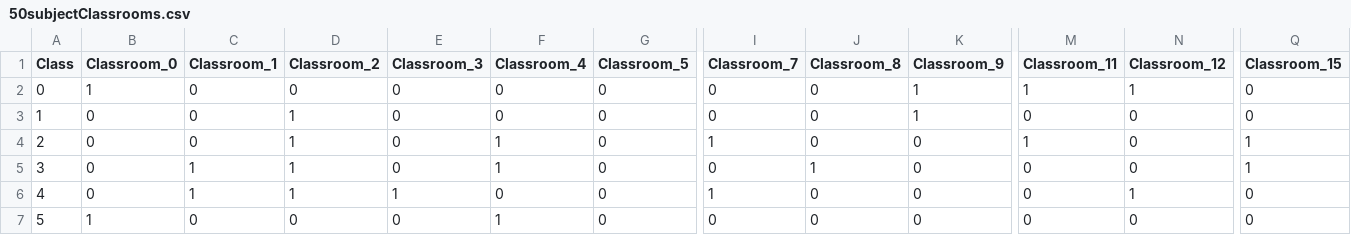
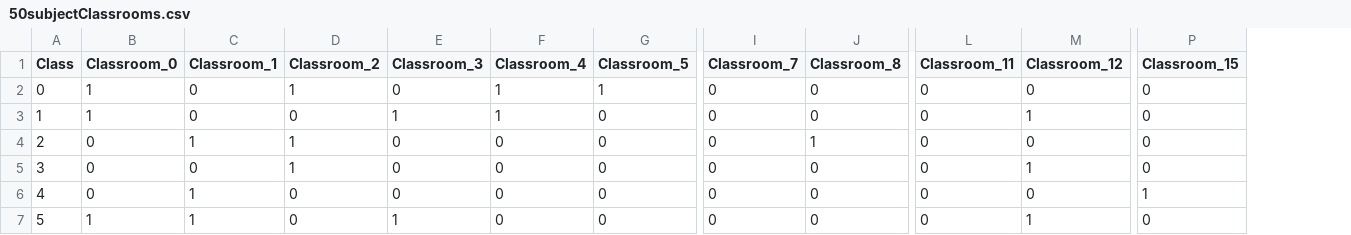
Before and after one commit to DevinWaz/OptProject, a CSV file: Data/Complex/50/50subjectClassrooms.csv, drawn as a sheet; only a part is shown, gaps mark what is left out; removed rows and columns are numbered as before the commit, all else as after; the diff covers the shown part only; the diff names each change by its address in the sheet, - before the commit and + after, or states it on an @@ line.

```diff
--- a/Data/Complex/50/50subjectClassrooms.csv
+++ b/Data/Complex/50/50subjectClassrooms.csv
-column K (Classroom_9), rows 2-7: 1 | 1 | 0 | 0 | 0 | 0
-D2 (Classroom_2): 0
+D2 (Classroom_2): 1
-F2:F3 (Classroom_4): 0
+F2:F3 (Classroom_4): 1
-G2 (Classroom_5): 0
+G2 (Classroom_5): 1
-L2 (Classroom_11): 1
+L2 (Classroom_11): 0
-M2 (Classroom_12): 1
+M2 (Classroom_12): 0
-B3 (Classroom_0): 0
+B3 (Classroom_0): 1
-D3 (Classroom_2): 1
+D3 (Classroom_2): 0
-E3 (Classroom_3): 0
+E3 (Classroom_3): 1
-M3 (Classroom_12): 0
+M3 (Classroom_12): 1
-C4 (Classroom_1): 0
+C4 (Classroom_1): 1
-F4:F5 (Classroom_4): 1
+F4:F5 (Classroom_4): 0
-I4 (Classroom_7): 1
+I4 (Classroom_7): 0
-J4 (Classroom_8): 0
+J4 (Classroom_8): 1
-L4 (Classroom_11): 1
+L4 (Classroom_11): 0
-P4:P5 (Classroom_15): 1
+P4:P5 (Classroom_15): 0
-C5 (Classroom_1): 1
+C5 (Classroom_1): 0
-J5 (Classroom_8): 1
+J5 (Classroom_8): 0
-M5 (Classroom_12): 0
+M5 (Classroom_12): 1
-D6 (Classroom_2): 1
+D6 (Classroom_2): 0
-E6 (Classroom_3): 1
+E6 (Classroom_3): 0
-I6 (Classroom_7): 1
+I6 (Classroom_7): 0
-M6 (Classroom_12): 1
+M6 (Classroom_12): 0
-P6 (Classroom_15): 0
+P6 (Classroom_15): 1
-C7 (Classroom_1): 0
+C7 (Classroom_1): 1
-E7 (Classroom_3): 0
+E7 (Classroom_3): 1
-F7 (Classroom_4): 1
+F7 (Classroom_4): 0
-M7 (Classroom_12): 0
+M7 (Classroom_12): 1
```
Also changed, not shown: 46 edited cells elsewhere in this file, Data/Complex/125/125subjectClassrooms.csv, Data/Complex/150/150subjectClassrooms.csv, 32 other files.
